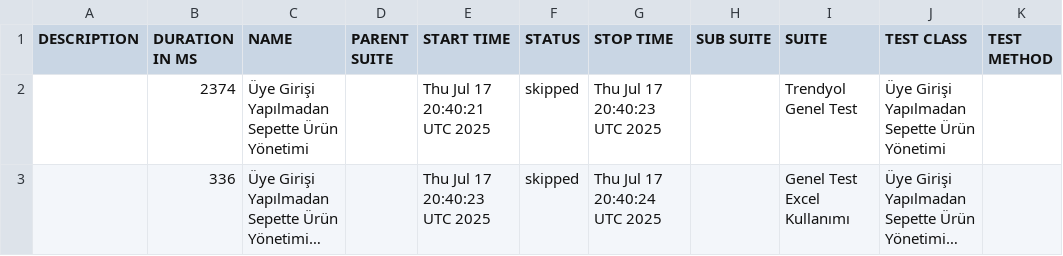
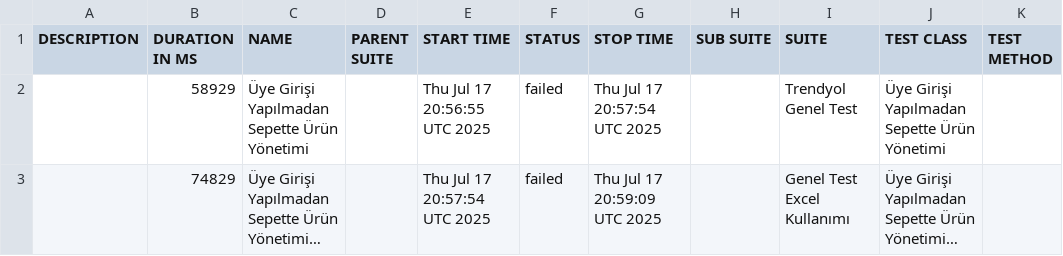
Before and after one commit to melihberk/selenium-with-cucumber, a CSV file: data/suites.csv, drawn as a sheet; long unchanged cells end in …; the diff names each change by its address in the sheet, - before the commit and + after, or states it on an @@ line.

```diff
--- a/data/suites.csv
+++ b/data/suites.csv
-B2 (DURATION IN MS): 2374
+B2 (DURATION IN MS): 58929
-E2 (START TIME): Thu Jul 17 20:40:21 UTC 2025
+E2 (START TIME): Thu Jul 17 20:56:55 UTC 2025
-F2:F3 (STATUS): skipped
+F2:F3 (STATUS): failed
-G2 (STOP TIME): Thu Jul 17 20:40:23 UTC 2025
+G2 (STOP TIME): Thu Jul 17 20:57:54 UTC 2025
-B3 (DURATION IN MS): 336
+B3 (DURATION IN MS): 74829
-E3 (START TIME): Thu Jul 17 20:40:23 UTC 2025
+E3 (START TIME): Thu Jul 17 20:57:54 UTC 2025
-G3 (STOP TIME): Thu Jul 17 20:40:24 UTC 2025
+G3 (STOP TIME): Thu Jul 17 20:59:09 UTC 2025
```
Also changed, not shown: data/behaviors.csv, 29 other files.
